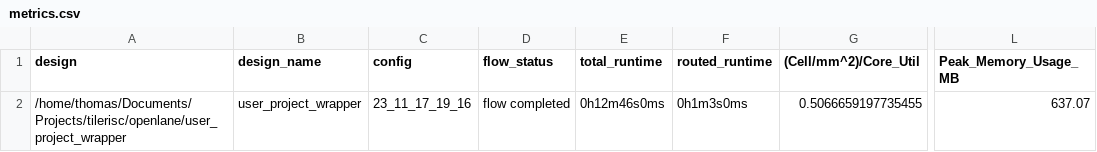
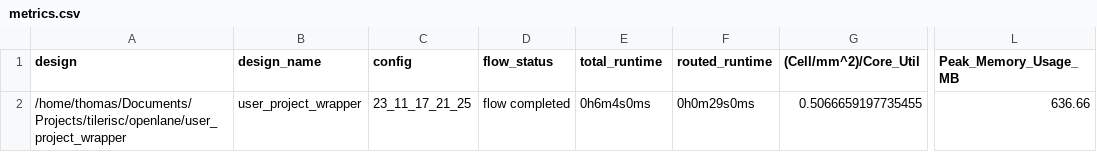
Before and after one commit to 0xTJ/tilerisc, a CSV file: signoff/user_project_wrapper/metrics.csv, drawn as a sheet; only a part is shown, gaps mark what is left out; the diff names each change by its address in the sheet, - before the commit and + after, or states it on an @@ line.

```diff
--- a/signoff/user_project_wrapper/metrics.csv
+++ b/signoff/user_project_wrapper/metrics.csv
-C2 (config): 23_11_17_19_16
+C2 (config): 23_11_17_21_25
-E2 (total_runtime): 0h12m46s0ms
+E2 (total_runtime): 0h6m4s0ms
-F2 (routed_runtime): 0h1m3s0ms
+F2 (routed_runtime): 0h0m29s0ms
-L2 (Peak_Memory_Usage_MB): 637.07
+L2 (Peak_Memory_Usage_MB): 636.66
```
Also changed, not shown: signoff/tjrpu/metrics.csv, 21 other files.
